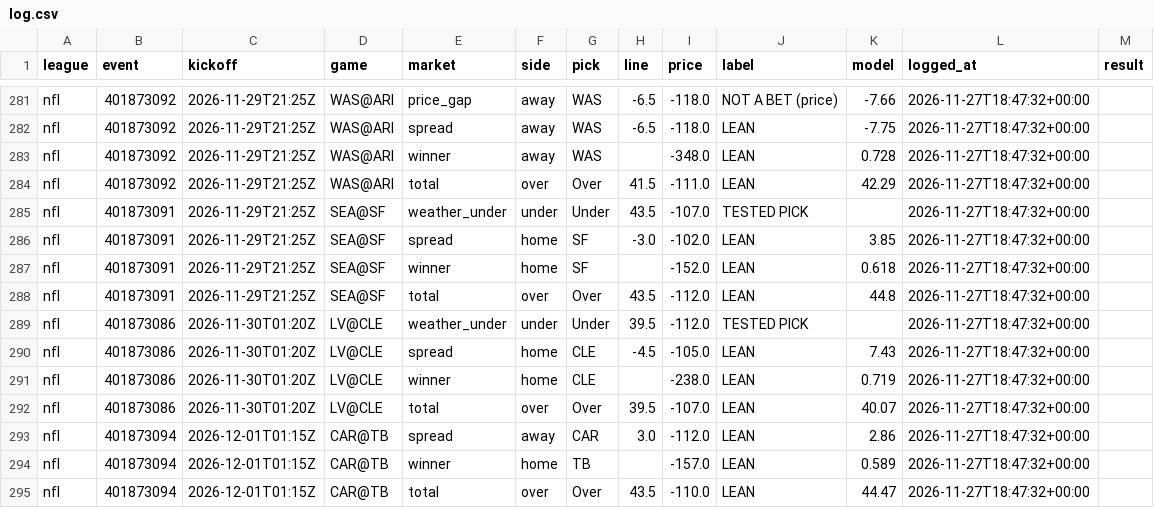
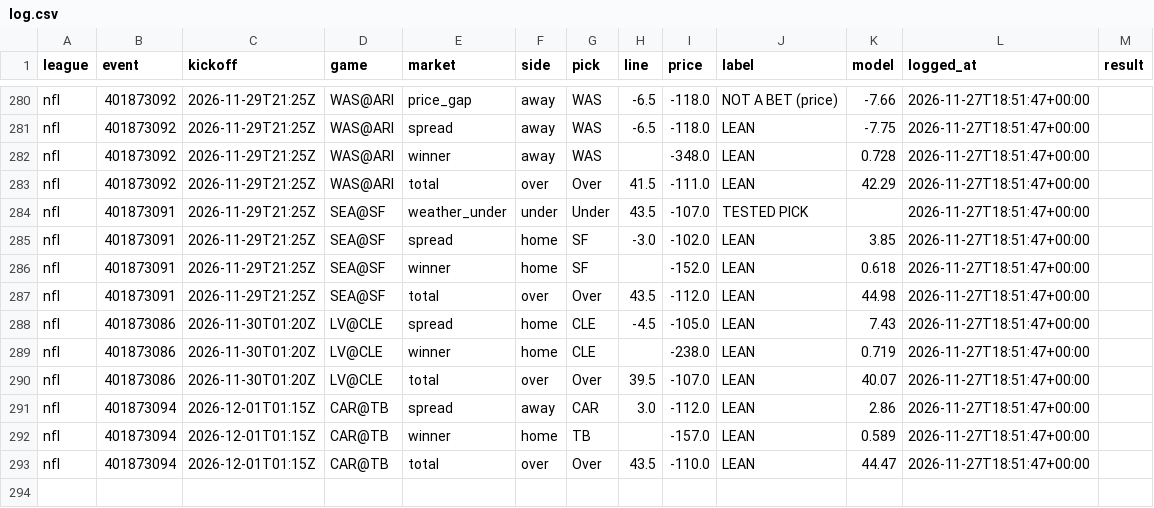
Before and after one commit to g5dsfss7yk-debug/chrisgantt-site, a CSV file: football-model/v3/picks/log.csv, drawn as a sheet; only a part is shown, gaps mark what is left out; removed rows and columns are numbered as before the commit, all else as after; the diff covers the shown part only; the diff names each change by its address in the sheet, - before the commit and + after, or states it on an @@ line.

```diff
--- a/football-model/v3/picks/log.csv
+++ b/football-model/v3/picks/log.csv
-L280:L287 (logged_at): 2026-11-27T18:47:32+00:00
+L280:L287 (logged_at): 2026-11-27T18:51:47+00:00
-K287 (model): 44.8
+K287 (model): 44.98
-row 289: nfl | 401873086 | 2026-11-30T01:20Z | LV@CLE | weather_under | under | Under | 39.5 | -112.0 | TESTED PICK |  | 2026-11-27T18:47:32+00:00
-L288:L293 (logged_at): 2026-11-27T18:47:32+00:00
+L288:L293 (logged_at): 2026-11-27T18:51:47+00:00
```
Also changed, not shown: 1 removed row and 38 edited cells elsewhere in this file, football-model/v8/prices/dk_props.csv.
